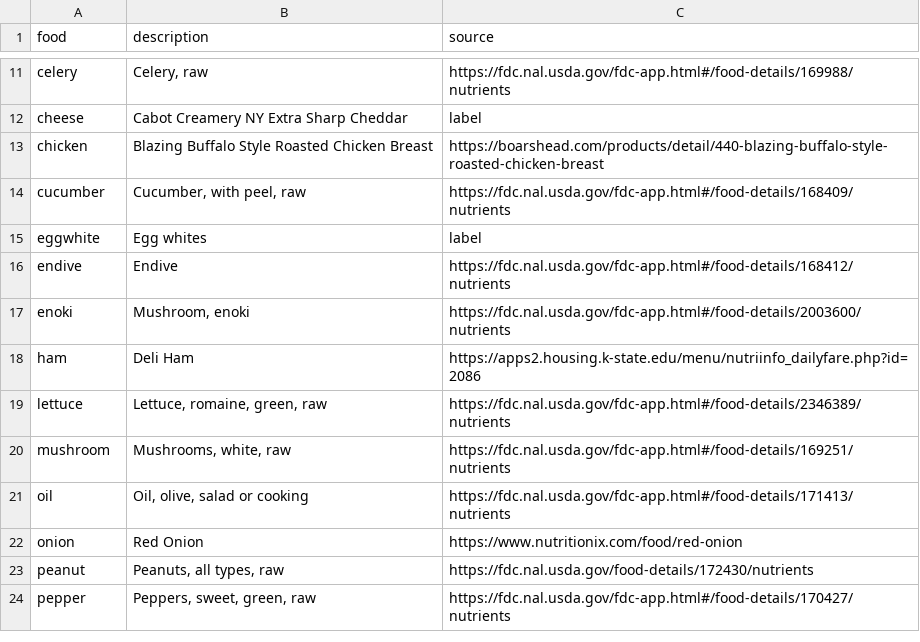
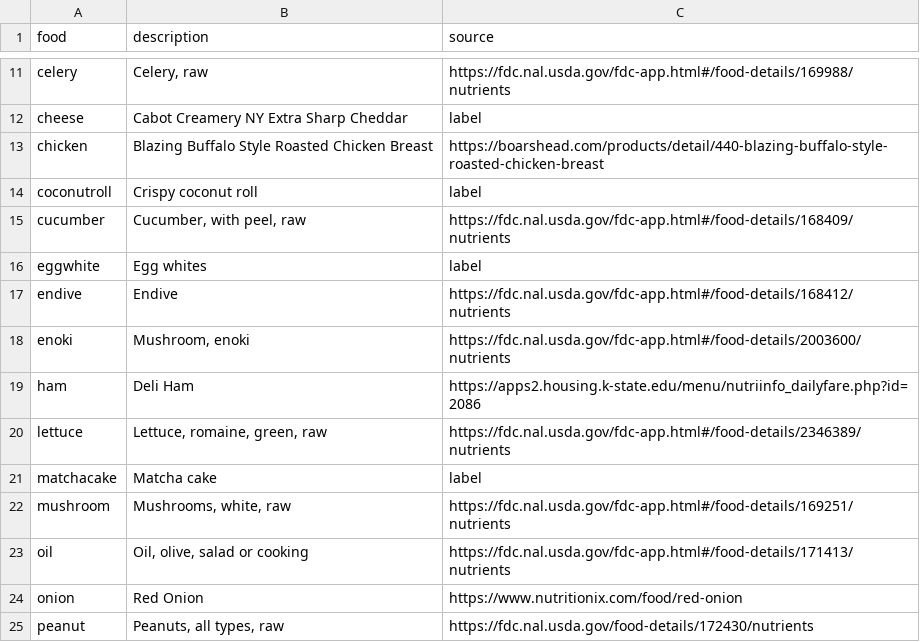
Before and after one commit to jeffs/rust-kart, a CSV file: kcal/src/food.csv, drawn as a sheet; only a part is shown, gaps mark what is left out; the shorter side is filled out with more unchanged rows; the diff names each change by its address in the sheet, - before the commit and + after, or states it on an @@ line.

Commit message:
Add matcha cake and crispy coconut roll

```diff
--- a/kcal/src/food.csv
+++ b/kcal/src/food.csv
+row 14: coconutroll | Crispy coconut roll | label
+row 21: matchacake | Matcha cake | label
```
Also changed, not shown: 1 other file.
